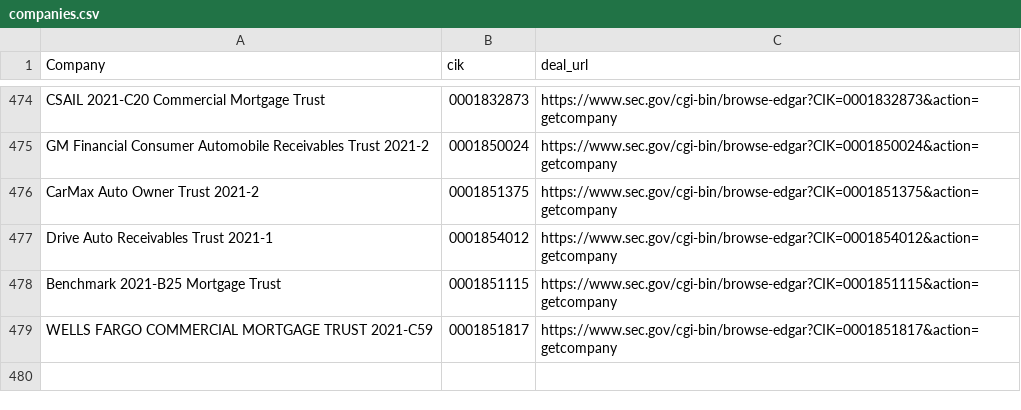
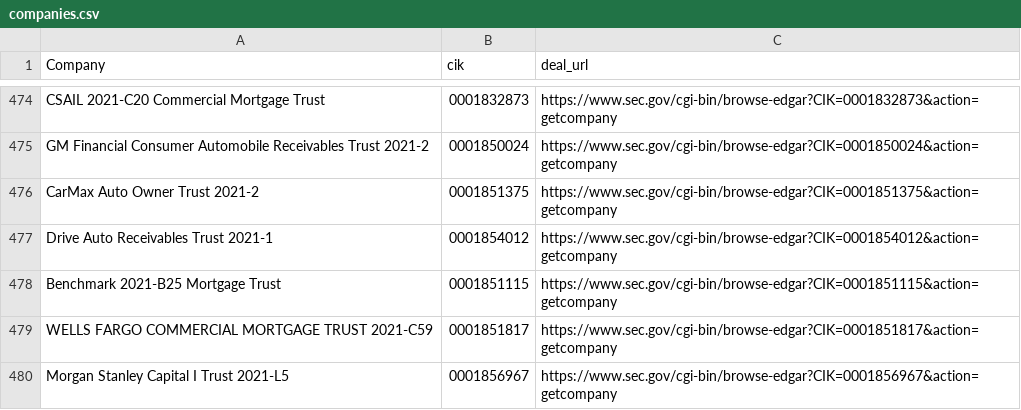
Before and after one commit to moman822/auto-abs, a CSV file: abs-ee/data/companies.csv, drawn as a sheet; only a part is shown, gaps mark what is left out.

Commit message:
updating companies and log

```diff
--- a/abs-ee/data/companies.csv
+++ b/abs-ee/data/companies.csv
@@ -479 +479,2 @@
 "WELLS FARGO COMMERCIAL MORTGAGE TRUST 2021-C59","0001851817","https://www.sec.gov/cgi-bin/browse-edgar?CIK=0001851817&action=getcompany"
+"Morgan Stanley Capital I Trust 2021-L5","0001856967","https://www.sec.gov/cgi-bin/browse-edgar?CIK=0001856967&action=getcompany"
```
Also changed, not shown: abs-ee/data/log.csv, 1 other file.
